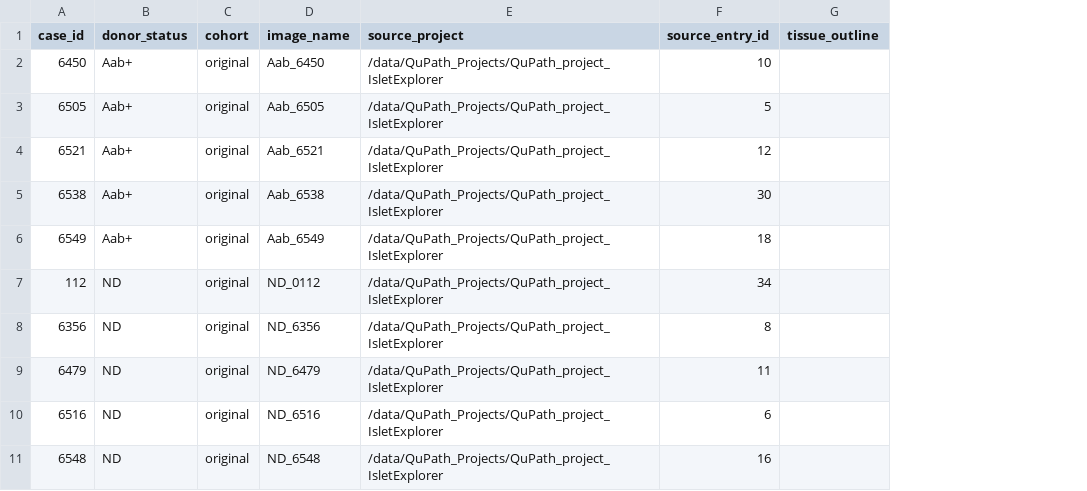
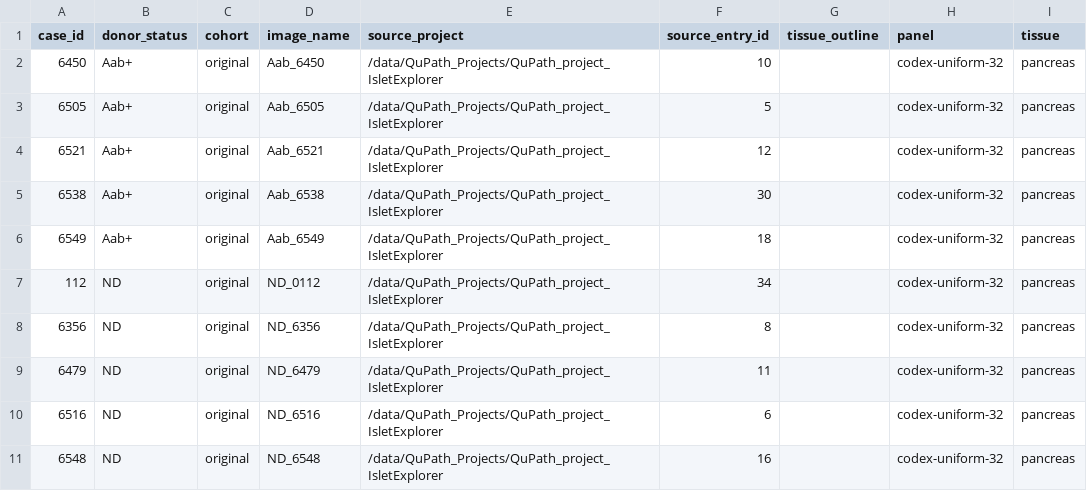
Before and after one commit to smith6jt-cop/Islet-Explorer, a CSV file: scripts/uniform/cohort.csv, drawn as a sheet; only a part is shown; the diff names each change by its address in the sheet, - before the commit and + after, or states it on an @@ line.

```diff
--- a/scripts/uniform/cohort.csv
+++ b/scripts/uniform/cohort.csv
+column H (panel), rows 2-11: all codex-uniform-32
+column I (tissue), rows 2-11: all pancreas
```
Also changed, not shown: 6 other files.
